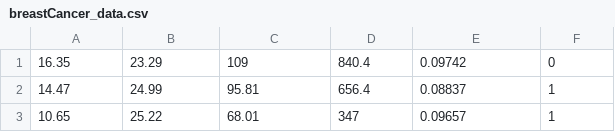
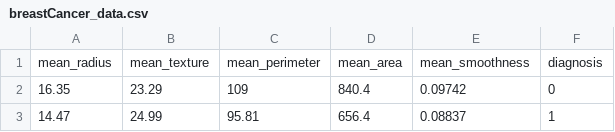
Before and after one commit to sgadgil6/CS4641-Unsupervised-Learning, a CSV file: data/breastCancer_data.csv, drawn as a sheet; only a part is shown; the shorter side is filled out with more unchanged rows.

```diff
--- a/data/breastCancer_data.csv
+++ b/data/breastCancer_data.csv
@@ -1 +1,2 @@
+mean_radius,mean_texture,mean_perimeter,mean_area,mean_smoothness,diagnosis
 16.35,23.29,109,840.4,0.09742,0
```
Also changed, not shown: 2 other files.
